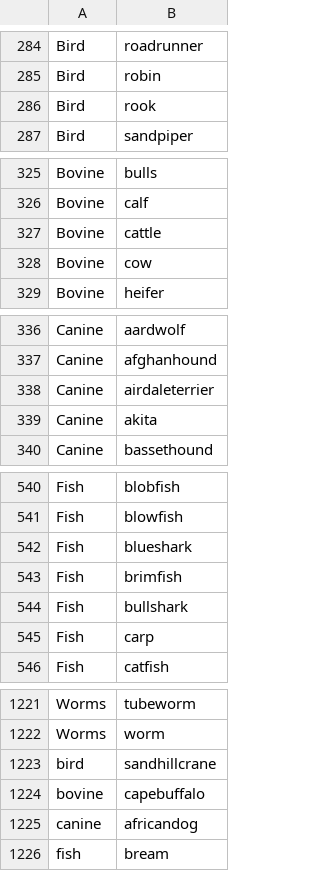
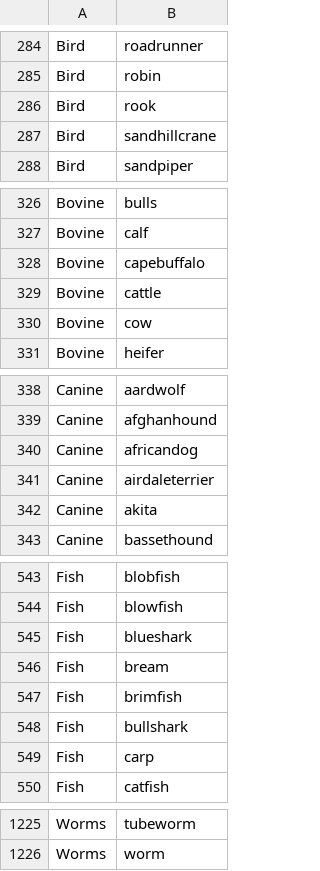
Before and after one commit to AusterweilLab/snafu-py, a CSV file: schemes/animals_snafu_scheme.csv, drawn as a sheet; only a part is shown, gaps mark what is left out; removed rows and columns are numbered as before the commit, all else as after; the diff covers the shown part only; the diff names each change by its address in the sheet, - before the commit and + after, or states it on an @@ line.

```diff
--- a/schemes/animals_snafu_scheme.csv
+++ b/schemes/animals_snafu_scheme.csv
+row 287: Bird | sandhillcrane
+row 328: Bovine | capebuffalo
+row 340: Canine | africandog
+row 546: Fish | bream
-row 1223: bird | sandhillcrane
-row 1224: bovine | capebuffalo
-row 1225: canine | africandog
-row 1226: fish | bream
```
Also changed, not shown: 1 edited cell elsewhere in this file, 3 other files.
